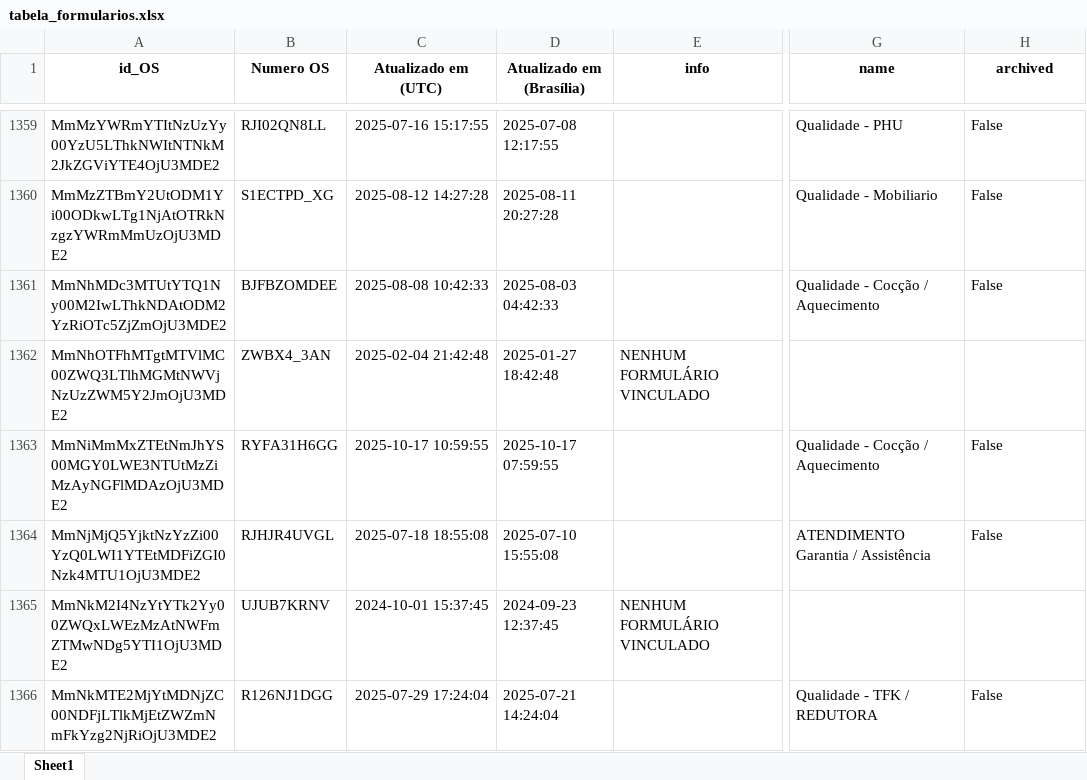
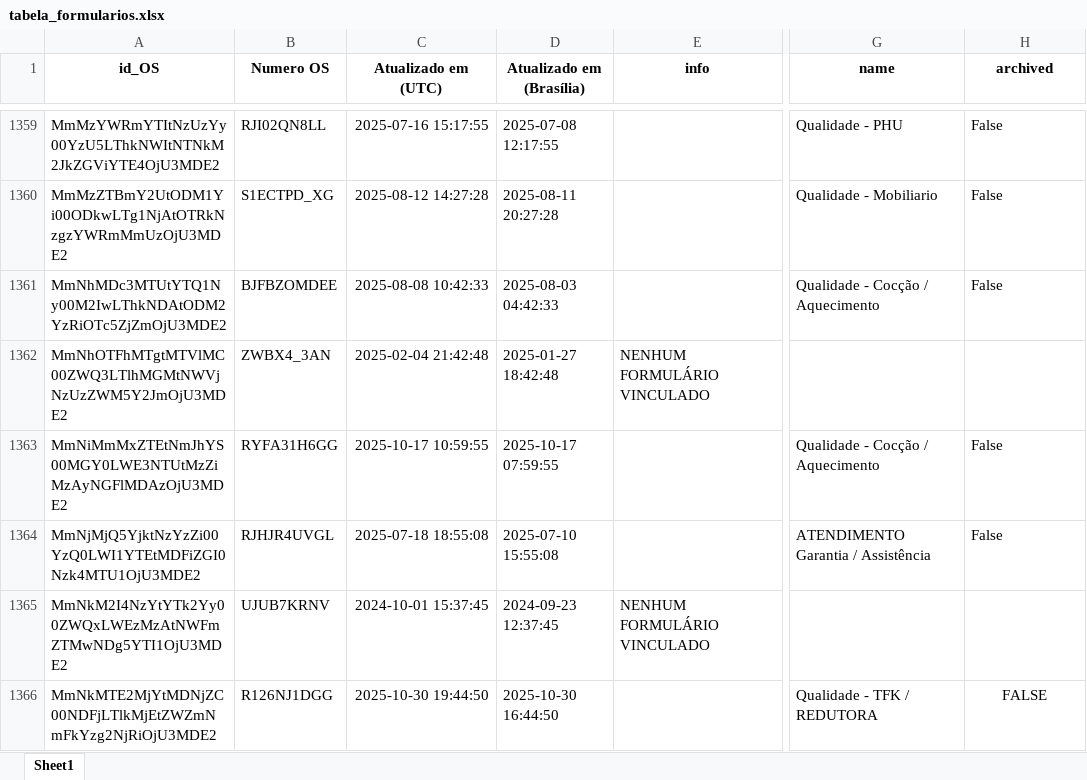
Before and after one commit to rmbarbozaltda-web/dashGarantia, an Excel workbook: tabela_formularios.xlsx, sheet Sheet1, drawn as a sheet; only a part is shown, gaps mark what is left out; values as stored, in another font and other column widths than the file's, no borders; the diff covers the shown part only; the diff names each change by its address in the sheet, - before the commit and + after, or states it on an @@ line.

```diff
--- a/tabela_formularios.xlsx (sheet Sheet1)
+++ b/tabela_formularios.xlsx (sheet Sheet1)
-C1366 (Atualizado em (UTC)): 2025-07-29 17:24:04
+C1366 (Atualizado em (UTC)): 2025-10-30 19:44:50
-D1366 (Atualizado em (Brasília)): 2025-07-21 14:24:04
+D1366 (Atualizado em (Brasília)): 2025-10-30 16:44:50
-H1366 (archived): False
+H1366 (archived): FALSE
-H1366 alignment: left
+H1366 alignment: center
```
Also changed, not shown: 1 added row, 14 edited cells and cell formats elsewhere in this sheet, orcamentos.xlsx, 4 other files.
